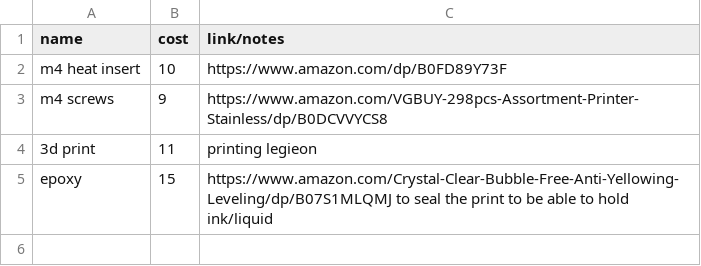
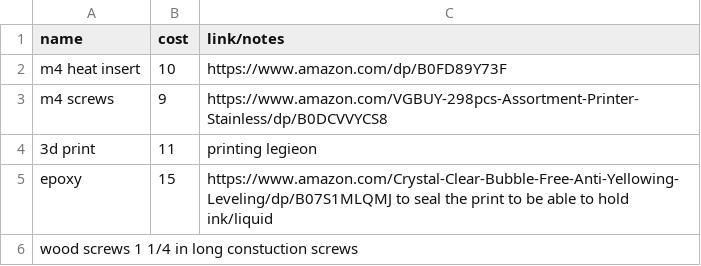
Before and after one commit to kj101dis/fountain-pen-dipwell-and-holder, a CSV file: BOM of fountain pen dipwell - Sheet1.csv, drawn as a sheet.

Commit message:
Add files via upload

```diff
--- a/BOM of fountain pen dipwell - Sheet1.csv
+++ b/BOM of fountain pen dipwell - Sheet1.csv
@@ -5 +5,2 @@ m4 screws,9,https://www.amazon.com/VGBUY-298pcs-Assortment-Printer-Stainless/dp/
 epoxy ,15,https://www.amazon.com/Crystal-Clear-Bubble-Free-Anti-Yellowing-Leveling/dp/B07S1MLQMJ  to seal the print to be able to hold ink/liquid
+wood screws 1 1/4 in long constuction screws,,
```
